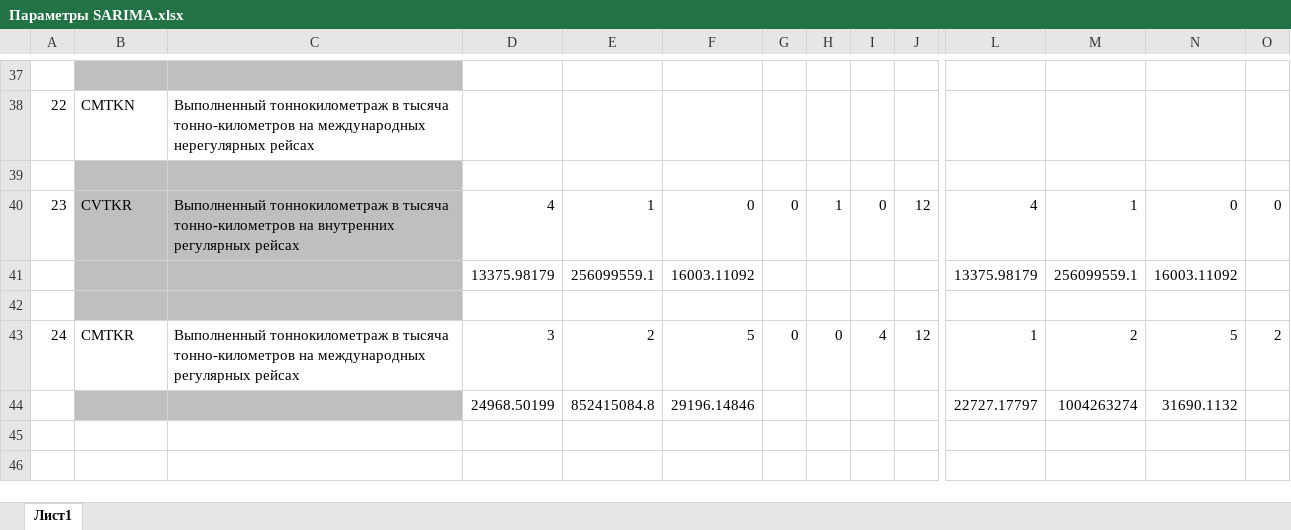
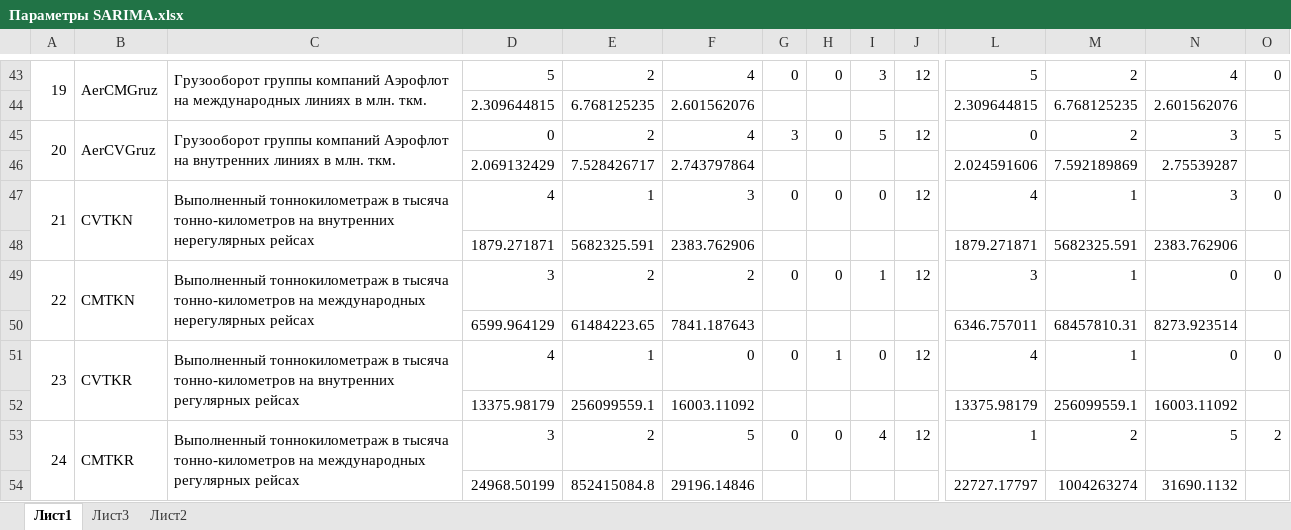
Before and after one commit to kalengul/ACO_Cluster, an Excel workbook: Model/Rosaviation/Параметры SARIMA.xlsx, sheet Лист1, drawn as a sheet; only a part is shown, gaps mark what is left out; values as stored, in another font and other column widths than the file's, no borders; removed rows and columns are numbered as before the commit, all else as after; rows hold the shown columns only; the diff covers the shown part only; the diff names each change by its address in the sheet, - before the commit and + after, or states it on an @@ line.

```diff
--- a/Model/Rosaviation/Параметры SARIMA.xlsx (sheet Лист1)
+++ b/Model/Rosaviation/Параметры SARIMA.xlsx (sheet Лист1)
+sheet tab: Лист3
+sheet tab: Лист2
-row 43: (empty)
+row 43: 19 | AerCMGruz | Грузооборот группы компаний Аэрофлот на международных линиях в млн. ткм. | 5 | 2 | 4 | 0 | 0 | 3 | 12 | 5 | 2 | 4 | 0
+A43:A44 merged
-B43:C43 fill: #BFBFBF
+B43:C43 fill: none
+B43:B44 merged
+C43:C44 merged
-row 38: 22 | CMTKN | Выполненный тоннокилометраж в тысяча тонно-километров на международных нерегулярных рейсах
-B44:C44 fill: #BFBFBF
+B44:C44 fill: none
-row 44: (empty)
+row 44:  |  |  | 2.309644815 | 6.768125235 | 2.601562076 |  |  |  |  | 2.309644815 | 6.768125235 | 2.601562076
+row 45: 20 | AerCVGruz | Грузооборот группы компаний Аэрофлот на внутренних линиях в млн. ткм. | 0 | 2 | 4 | 3 | 0 | 5 | 12 | 0 | 2 | 3 | 5
+row 46:  |  |  | 2.069132429 | 7.528426717 | 2.743797864 |  |  |  |  | 2.024591606 | 7.592189869 | 2.75539287
+row 47: 21 | CVTKN | Выполненный тоннокилометраж в тысяча тонно-километров на внутренних нерегулярных рейсах | 4 | 1 | 3 | 0 | 0 | 0 | 12 | 4 | 1 | 3 | 0
+row 48:  |  |  | 1879.271871 | 5682325.591 | 2383.762906 |  |  |  |  | 1879.271871 | 5682325.591 | 2383.762906
+row 49: 22 | CMTKN | Выполненный тоннокилометраж в тысяча тонно-километров на международных нерегулярных рейсах | 3 | 2 | 2 | 0 | 0 | 1 | 12 | 3 | 1 | 0 | 0
+row 50:  |  |  | 6599.964129 | 61484223.65 | 7841.187643 |  |  |  |  | 6346.757011 | 68457810.31 | 8273.923514
+A51:A52 merged
-B51:C52 fill: #BFBFBF
+B51:C52 fill: none
+B51:B52 merged
+C51:C52 merged
-row 42: (empty)
+A53:A54 merged
+B53:B54 merged
+C53:C54 merged
-B54:C54 fill: #BFBFBF
+B54:C54 fill: none
```
Also changed, not shown: 22 added rows, 16 removed rows, 23 edited cells, cell formats and merged cells elsewhere in this sheet, Rezult/Rosaviation.xlsx, 37 other files.
